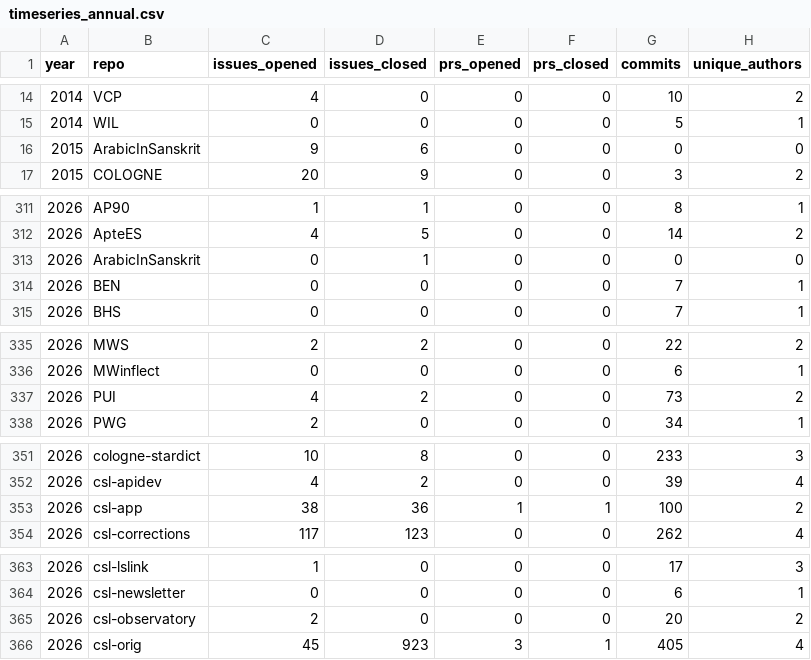
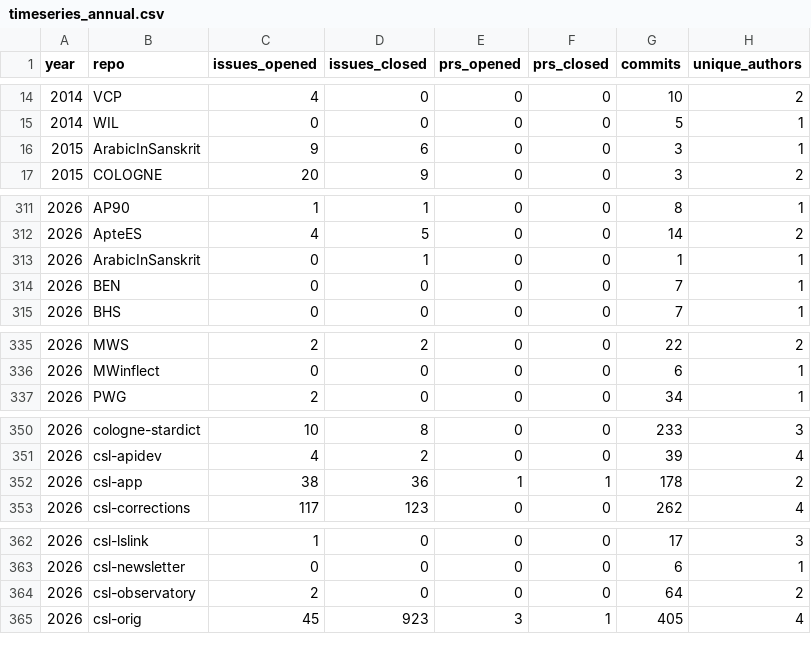
Before and after one commit to sanskrit-lexicon/csl-observatory, a CSV file: data/timeseries_annual.csv, drawn as a sheet; only a part is shown, gaps mark what is left out.

```diff
--- a/data/timeseries_annual.csv
+++ b/data/timeseries_annual.csv
@@ -15,3 +15,3 @@ year,repo,issues_opened,issues_closed,prs_opened,prs_closed,commits,unique_autho
 2014,WIL,0,0,0,0,5,1
-2015,ArabicInSanskrit,9,6,0,0,0,0
+2015,ArabicInSanskrit,9,6,0,0,3,1
 2015,COLOGNE,20,9,0,0,3,2
@@ -312,3 +312,3 @@ year,repo,issues_opened,issues_closed,prs_opened,prs_closed,commits,unique_autho
 2026,ApteES,4,5,0,0,14,2
-2026,ArabicInSanskrit,0,1,0,0,0,0
+2026,ArabicInSanskrit,0,1,0,0,1,1
 2026,BEN,0,0,0,0,7,1
@@ -336,3 +336,2 @@ year,repo,issues_opened,issues_closed,prs_opened,prs_closed,commits,unique_autho
 2026,MWinflect,0,0,0,0,6,1
-2026,PUI,4,2,0,0,73,2
 2026,PWG,2,0,0,0,34,1
@@ -352,3 +351,3 @@ year,repo,issues_opened,issues_closed,prs_opened,prs_closed,commits,unique_autho
 2026,csl-apidev,4,2,0,0,39,4
-2026,csl-app,38,36,1,1,100,2
+2026,csl-app,38,36,1,1,178,2
 2026,csl-corrections,117,123,0,0,262,4
@@ -364,3 +363,3 @@ year,repo,issues_opened,issues_closed,prs_opened,prs_closed,commits,unique_autho
 2026,csl-newsletter,0,0,0,0,6,1
-2026,csl-observatory,2,0,0,0,20,2
+2026,csl-observatory,2,0,0,0,64,2
 2026,csl-orig,45,923,3,1,405,4
```
Also changed, not shown: data/contributors.csv, data/issues.csv, 6 other files.
